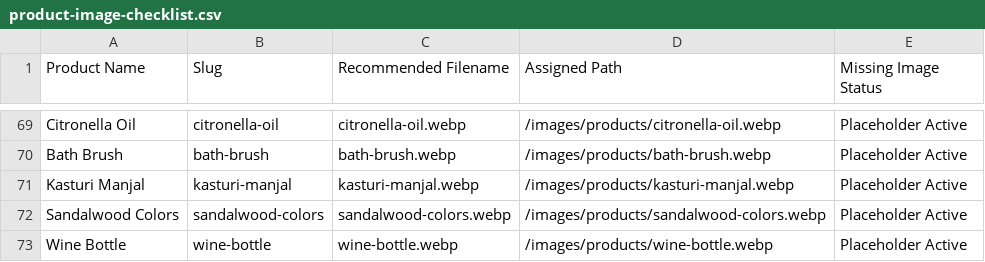
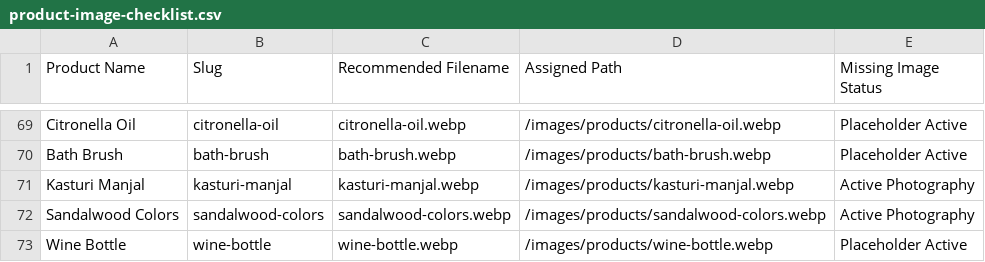
Before and after one commit to fuzziecoder/tr-choco, a CSV file: public/product-image-checklist.csv, drawn as a sheet; only a part is shown, gaps mark what is left out; the diff covers the shown part only.

Commit message:
feat(catalogue): link all 47 WebP product photos and handmade soaps into catalogue UI

```diff
--- a/public/product-image-checklist.csv
+++ b/public/product-image-checklist.csv
@@ -70,4 +70,4 @@ Citronella Oil,citronella-oil,citronella-oil.webp,/images/products/citronella-oi
 Bath Brush,bath-brush,bath-brush.webp,/images/products/bath-brush.webp,Placeholder Active
-Kasturi Manjal,kasturi-manjal,kasturi-manjal.webp,/images/products/kasturi-manjal.webp,Placeholder Active
-Sandalwood Colors,sandalwood-colors,sandalwood-colors.webp,/images/products/sandalwood-colors.webp,Placeholder Active
+Kasturi Manjal,kasturi-manjal,kasturi-manjal.webp,/images/products/kasturi-manjal.webp,Active Photography
+Sandalwood Colors,sandalwood-colors,sandalwood-colors.webp,/images/products/sandalwood-colors.webp,Active Photography
 Wine Bottle,wine-bottle,wine-bottle.webp,/images/products/wine-bottle.webp,Placeholder Active
```
Also changed, not shown: 34 edited cells elsewhere in this file, 3 other files.
